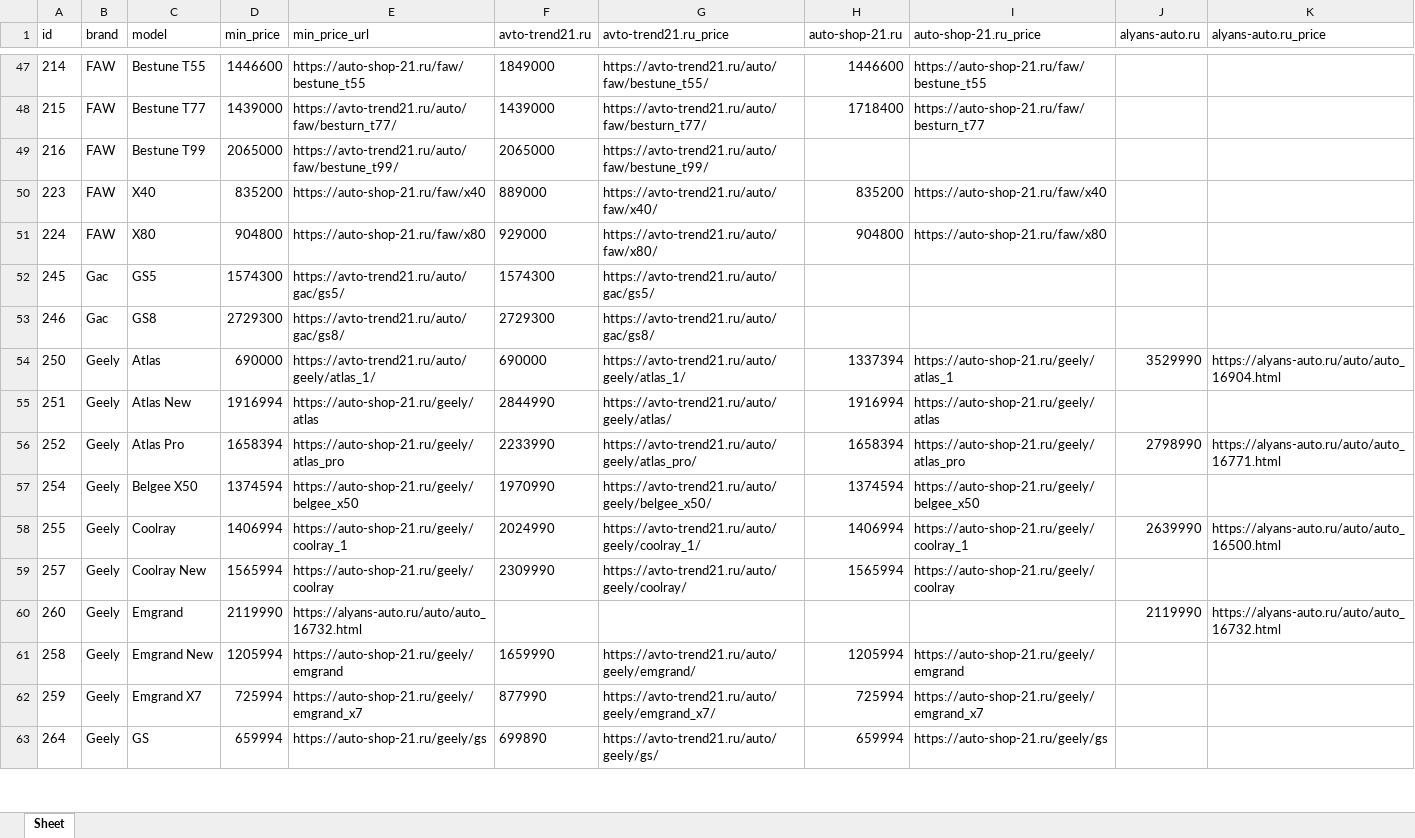
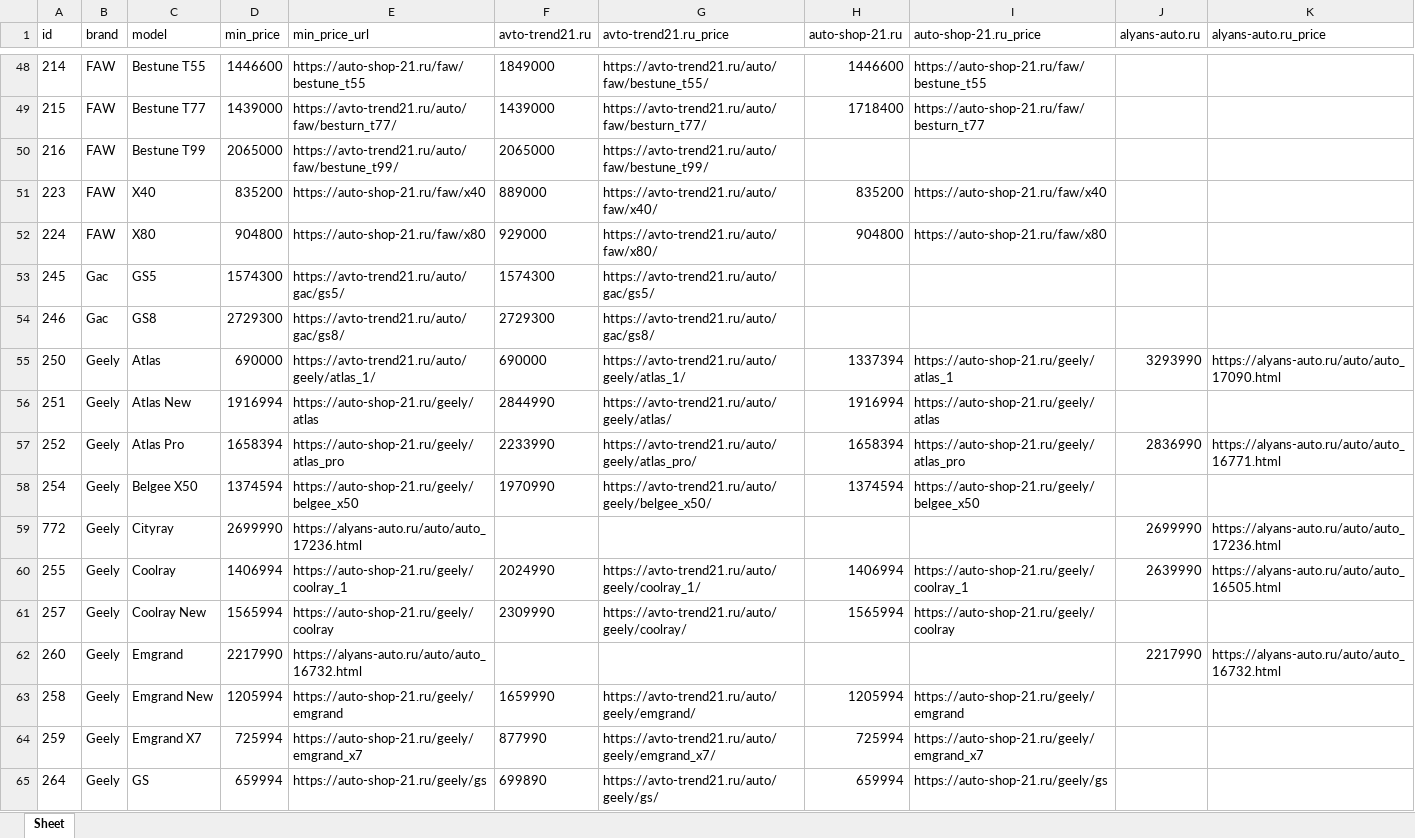
Before and after one commit to AlekseyNushtaev/AutoPars010824, an Excel workbook: xlsx/cheboksari.xlsx, sheet Sheet, drawn as a sheet; only a part is shown, gaps mark what is left out; values as stored, in another font and other column widths than the file's, no borders; addresses are those after the commit; the diff covers the shown part only; the diff names each change by its address in the sheet, - before the commit and + after, or states it on an @@ line.

```diff
--- a/xlsx/cheboksari.xlsx (sheet Sheet)
+++ b/xlsx/cheboksari.xlsx (sheet Sheet)
-J55 (alyans-auto.ru): 3529990
+J55 (alyans-auto.ru): 3293990
-K55 (alyans-auto.ru_price): https://alyans-auto.ru/auto/auto_16904.html
+K55 (alyans-auto.ru_price): https://alyans-auto.ru/auto/auto_17090.html
-J57 (alyans-auto.ru): 2798990
+J57 (alyans-auto.ru): 2836990
+row 59: 772 | Geely | Cityray | 2699990 | https://alyans-auto.ru/auto/auto_17236.html |  |  |  |  | 2699990 | https://alyans-auto.ru/auto/auto_17236.html
-K60 (alyans-auto.ru_price): https://alyans-auto.ru/auto/auto_16500.html
+K60 (alyans-auto.ru_price): https://alyans-auto.ru/auto/auto_16505.html
-D62 (min_price): 2119990
+D62 (min_price): 2217990
-J62 (alyans-auto.ru): 2119990
+J62 (alyans-auto.ru): 2217990
```
Also changed, not shown: 4 added rows and 46 edited cells elsewhere in this sheet, id.xlsx, xlsx/krasnodar.xlsx, 17 other files.
